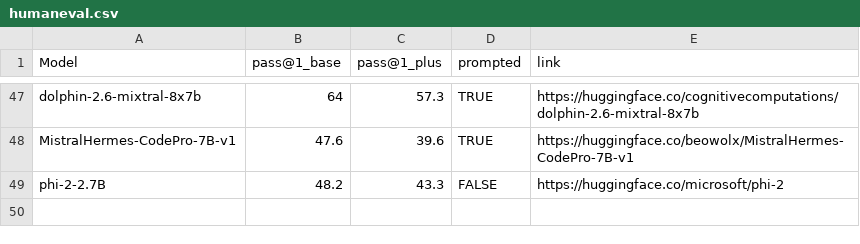
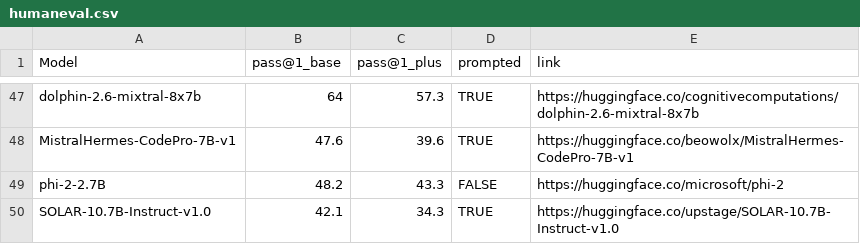
Before and after one commit to evalplus/evalplus.github.io, a CSV file: humaneval.csv, drawn as a sheet; only a part is shown, gaps mark what is left out; the diff names each change by its address in the sheet, - before the commit and + after, or states it on an @@ line.

Commit message:
fix phi-2 and update solar-10.7b

```diff
--- a/humaneval.csv
+++ b/humaneval.csv
+row 50: SOLAR-10.7B-Instruct-v1.0 | 42.1 | 34.3 | TRUE | https://huggingface.co/upstage/SOLAR-10.7B-Instruct-v1.0
```
Also changed, not shown: mbpp.csv.
